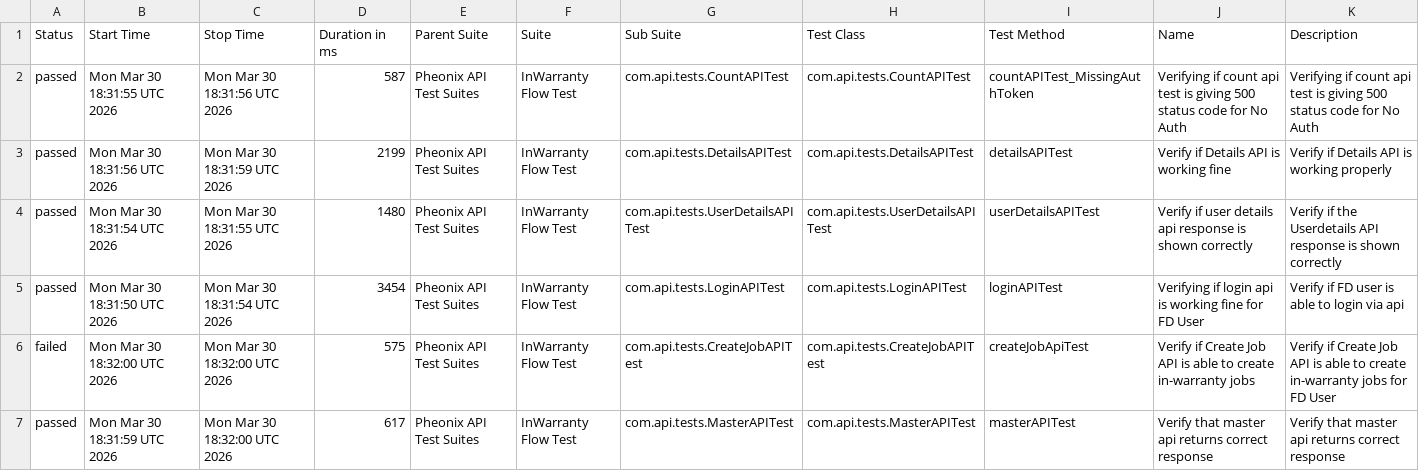
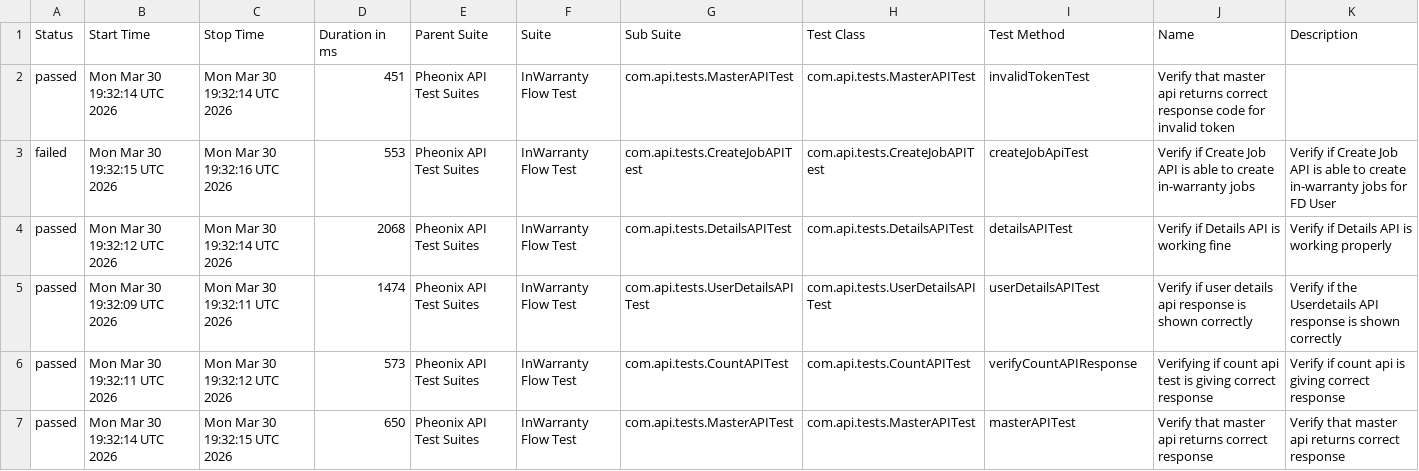
Before and after one commit to kstvds24/Phoenix-TestAutomationFrameWork, a CSV file: data/suites.csv, drawn as a sheet; only a part is shown; the diff covers the shown part only.

```diff
--- a/data/suites.csv
+++ b/data/suites.csv
@@ -1,7 +1,7 @@
 "Status","Start Time","Stop Time","Duration in ms","Parent Suite","Suite","Sub Suite","Test Class","Test Method","Name","Description"
-"passed","Mon Mar 30 18:31:55 UTC 2026","Mon Mar 30 18:31:56 UTC 2026","587","Pheonix API Test Suites","InWarranty Flow Test","com.api.tests.CountAPITest","com.api.tests.CountAPITest","countAPITest_MissingAuthToken","Verifying if count api test is giving 500 status code for No Auth","Verifying if count api test is giving 500 status code for No Auth"
-"passed","Mon Mar 30 18:31:56 UTC 2026","Mon Mar 30 18:31:59 UTC 2026","2199","Pheonix API Test Suites","InWarranty Flow Test","com.api.tests.DetailsAPITest","com.api.tests.DetailsAPITest","detailsAPITest","Verify if Details API is working fine","Verify if Details API is working properly"
-"passed","Mon Mar 30 18:31:54 UTC 2026","Mon Mar 30 18:31:55 UTC 2026","1480","Pheonix API Test Suites","InWarranty Flow Test","com.api.tests.UserDetailsAPITest","com.api.tests.UserDetailsAPITest","userDetailsAPITest","Verify if user details api response is shown correctly","Verify if the Userdetails API response is shown correctly"
-"passed","Mon Mar 30 18:31:50 UTC 2026","Mon Mar 30 18:31:54 UTC 2026","3454","Pheonix API Test Suites","InWarranty Flow Test","com.api.tests.LoginAPITest","com.api.tests.LoginAPITest","loginAPITest","Verifying if login api is working fine for FD User","Verify if FD user is able to login via api"
-"failed","Mon Mar 30 18:32:00 UTC 2026","Mon Mar 30 18:32:00 UTC 2026","575","Pheonix API Test Suites","InWarranty Flow Test","com.api.tests.CreateJobAPITest","com.api.tests.CreateJobAPITest","createJobApiTest","Verify if Create Job API is able to create in-warranty jobs","Verify if Create Job API is able to create in-warranty jobs for FD User"
-"passed","Mon Mar 30 18:31:59 UTC 2026","Mon Mar 30 18:32:00 UTC 2026","617","Pheonix API Test Suites","InWarranty Flow Test","com.api.tests.MasterAPITest","com.api.tests.MasterAPITest","masterAPITest","Verify that master api returns correct response","Verify that master api returns correct response"
+"passed","Mon Mar 30 19:32:14 UTC 2026","Mon Mar 30 19:32:14 UTC 2026","451","Pheonix API Test Suites","InWarranty Flow Test","com.api.tests.MasterAPITest","com.api.tests.MasterAPITest","invalidTokenTest","Verify that master api returns correct response code for invalid token",""
+"failed","Mon Mar 30 19:32:15 UTC 2026","Mon Mar 30 19:32:16 UTC 2026","553","Pheonix API Test Suites","InWarranty Flow Test","com.api.tests.CreateJobAPITest","com.api.tests.CreateJobAPITest","createJobApiTest","Verify if Create Job API is able to create in-warranty jobs","Verify if Create Job API is able to create in-warranty jobs for FD User"
+"passed","Mon Mar 30 19:32:12 UTC 2026","Mon Mar 30 19:32:14 UTC 2026","2068","Pheonix API Test Suites","InWarranty Flow Test","com.api.tests.DetailsAPITest","com.api.tests.DetailsAPITest","detailsAPITest","Verify if Details API is working fine","Verify if Details API is working properly"
+"passed","Mon Mar 30 19:32:09 UTC 2026","Mon Mar 30 19:32:11 UTC 2026","1474","Pheonix API Test Suites","InWarranty Flow Test","com.api.tests.UserDetailsAPITest","com.api.tests.UserDetailsAPITest","userDetailsAPITest","Verify if user details api response is shown correctly","Verify if the Userdetails API response is shown correctly"
+"passed","Mon Mar 30 19:32:11 UTC 2026","Mon Mar 30 19:32:12 UTC 2026","573","Pheonix API Test Suites","InWarranty Flow Test","com.api.tests.CountAPITest","com.api.tests.CountAPITest","verifyCountAPIResponse","Verifying if count api test is giving correct response","Verify if count api is giving correct response"
+"passed","Mon Mar 30 19:32:14 UTC 2026","Mon Mar 30 19:32:15 UTC 2026","650","Pheonix API Test Suites","InWarranty Flow Test","com.api.tests.MasterAPITest","com.api.tests.MasterAPITest","masterAPITest","Verify that master api returns correct response","Verify that master api returns correct response"
```
Also changed, not shown: 14 edited cells elsewhere in this file, data/behaviors.csv, 48 other files.
